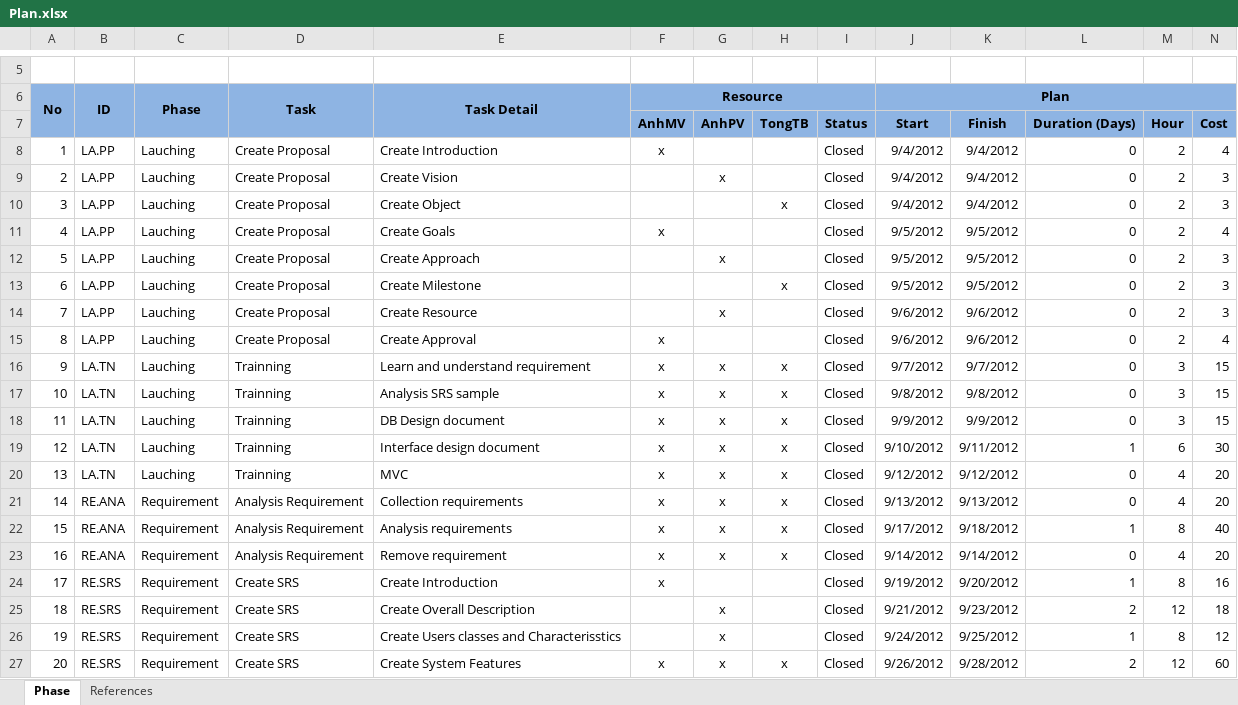
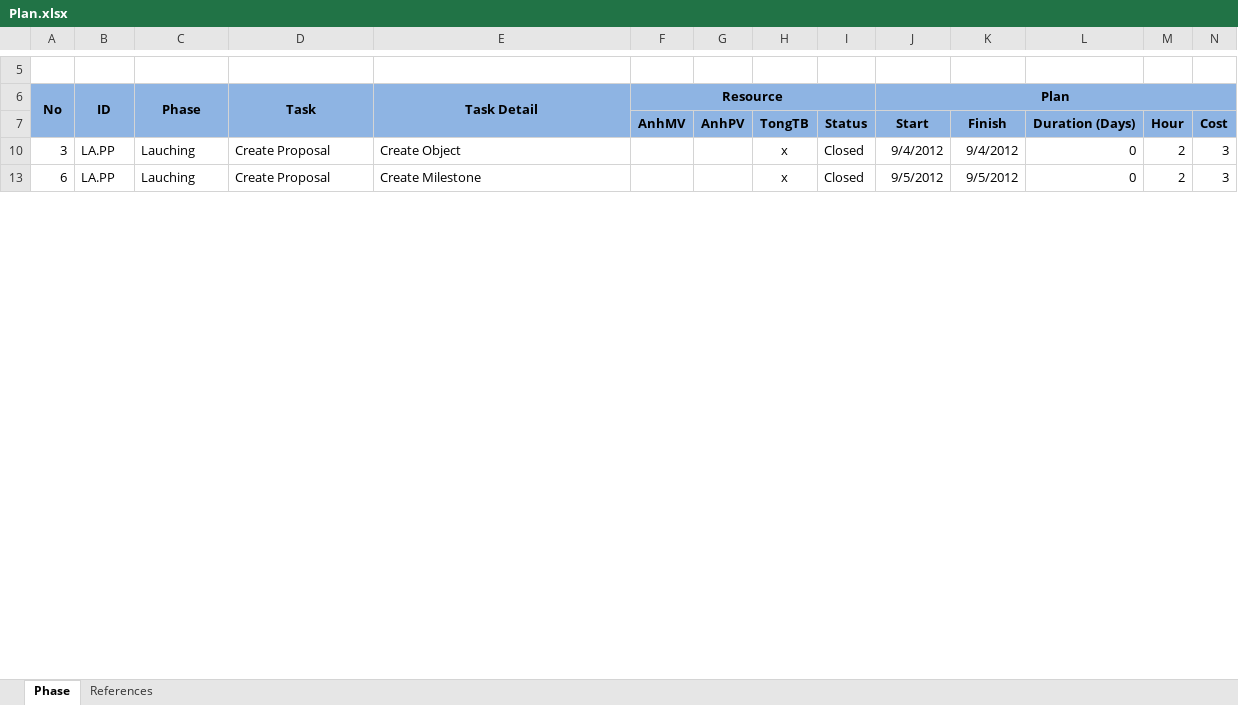
Before and after one commit to hieu292/dt-online-judge, an Excel workbook: Delivers/Plan.xlsx, sheet Phase, drawn as a sheet; only a part is shown, gaps mark what is left out; values as stored, in another font and other column widths than the file's, no borders; rows hold the shown columns only; the diff covers the shown part only; the diff names each change by its address in the sheet, - before the commit and + after, or states it on an @@ line.

```diff
--- a/Delivers/Plan.xlsx (sheet Phase)
+++ b/Delivers/Plan.xlsx (sheet Phase)
-row 8: 1 | LA.PP | Lauching | Create Proposal | Create Introduction | x |  |  | Closed | 9/4/2012 | 9/4/2012 | 0 | 2 | 4
@@ row 9 hidden: 2 | LA.PP | Lauching | Create Proposal | Create Vision |  | x |  | Closed | 9/4/2012 | 9/4/2012 | 0 | 2 | 3 @@
-row 11: 4 | LA.PP | Lauching | Create Proposal | Create Goals | x |  |  | Closed | 9/5/2012 | 9/5/2012 | 0 | 2 | 4
@@ row 12 hidden: 5 | LA.PP | Lauching | Create Proposal | Create Approach |  | x |  | Closed | 9/5/2012 | 9/5/2012 | 0 | 2 | 3 @@
@@ row 14 hidden: 7 | LA.PP | Lauching | Create Proposal | Create Resource |  | x |  | Closed | 9/6/2012 | 9/6/2012 | 0 | 2 | 3 @@
-row 15: 8 | LA.PP | Lauching | Create Proposal | Create Approval | x |  |  | Closed | 9/6/2012 | 9/6/2012 | 0 | 2 | 4
-row 16: 9 | LA.TN | Lauching | Trainning | Learn and understand requirement | x | x | x | Closed | 9/7/2012 | 9/7/2012 | 0 | 3 | 15
-row 17: 10 | LA.TN | Lauching | Trainning | Analysis SRS sample | x | x | x | Closed | 9/8/2012 | 9/8/2012 | 0 | 3 | 15
-row 18: 11 | LA.TN | Lauching | Trainning | DB Design document | x | x | x | Closed | 9/9/2012 | 9/9/2012 | 0 | 3 | 15
-row 19: 12 | LA.TN | Lauching | Trainning | Interface design document | x | x | x | Closed | 9/10/2012 | 9/11/2012 | 1 | 6 | 30
-row 20: 13 | LA.TN | Lauching | Trainning | MVC | x | x | x | Closed | 9/12/2012 | 9/12/2012 | 0 | 4 | 20
-row 21: 14 | RE.ANA | Requirement | Analysis Requirement | Collection requirements | x | x | x | Closed | 9/13/2012 | 9/13/2012 | 0 | 4 | 20
-row 22: 15 | RE.ANA | Requirement | Analysis Requirement | Analysis requirements | x | x | x | Closed | 9/17/2012 | 9/18/2012 | 1 | 8 | 40
-row 23: 16 | RE.ANA | Requirement | Analysis Requirement | Remove requirement | x | x | x | Closed | 9/14/2012 | 9/14/2012 | 0 | 4 | 20
-row 24: 17 | RE.SRS | Requirement | Create SRS | Create Introduction | x |  |  | Closed | 9/19/2012 | 9/20/2012 | 1 | 8 | 16
@@ row 25 hidden: 18 | RE.SRS | Requirement | Create SRS | Create Overall Description |  | x |  | Closed | 9/21/2012 | 9/23/2012 | 2 | 12 | 18 @@
@@ row 26 hidden: 19 | RE.SRS | Requirement | Create SRS | Create Users classes and Characterisstics |  | x |  | Closed | 9/24/2012 | 9/25/2012 | 1 | 8 | 12 @@
-row 27: 20 | RE.SRS | Requirement | Create SRS | Create System Features | x | x | x | Closed | 9/26/2012 | 9/28/2012 | 2 | 12 | 60
```
Also changed, not shown: 39 removed rows, 14 hidden or unhidden rows and 114 edited cells elsewhere in this sheet, hidden cells.
